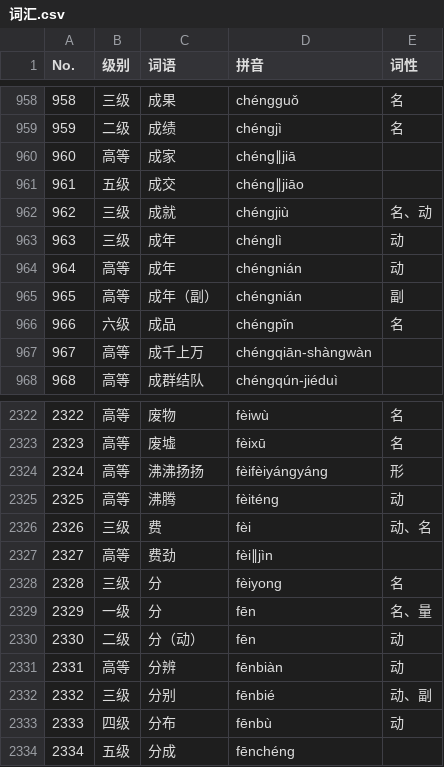
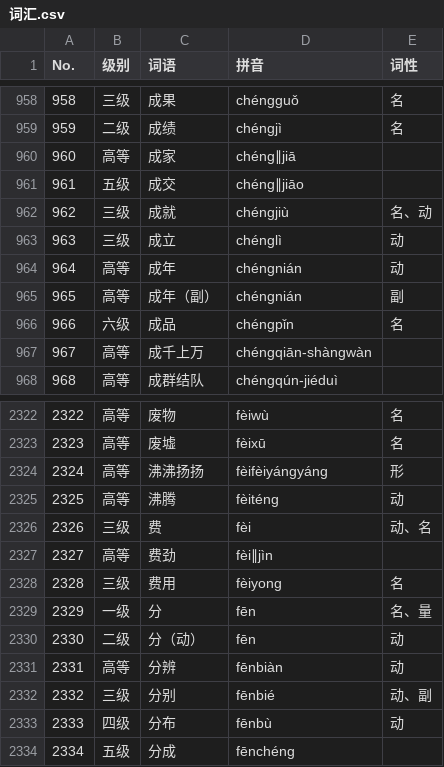
Before and after one commit to shawkynasr/HSK-official-Query-System, a CSV file: 词汇.csv, drawn as a sheet; only a part is shown, gaps mark what is left out.

Commit message:
Update 词汇.csv
963：成年 to 成立
2328：分 to 费用

```diff
--- a/词汇.csv
+++ b/词汇.csv
@@ -962,3 +962,3 @@ No.,级别,词语,拼音,词性
 962,三级,成就,chéngjiù,名、动
-963,三级,成年,chénglì,动
+963,三级,成立,chénglì,动
 964,高等,成年,chéngnián,动
@@ -2327,3 +2327,3 @@ No.,级别,词语,拼音,词性
 2327,高等,费劲,fèi∥jìn,
-2328,三级,分,fèiyong,名
+2328,三级,费用,fèiyong,名
 2329,一级,分,fēn,名、量
```
